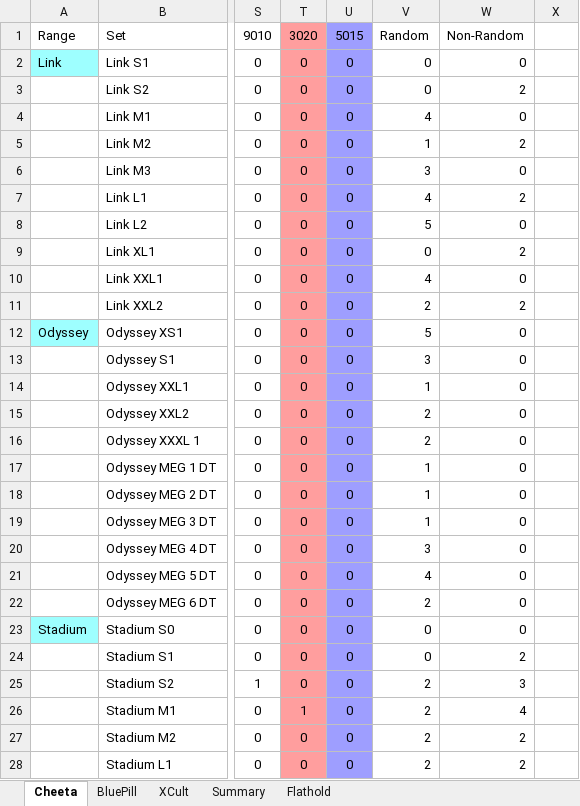
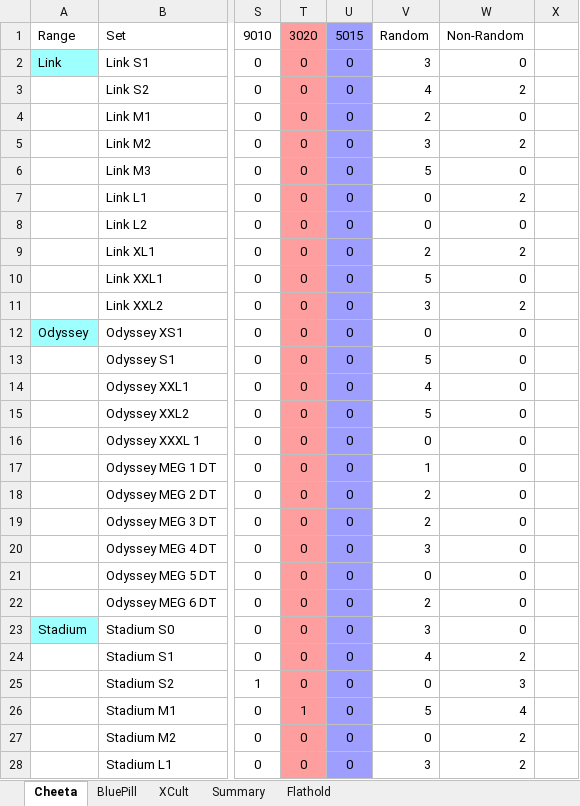
Before and after one commit to jacpa42/KragSentrale, an Excel workbook: OrderForms/Hold distro.xlsx, sheet Cheeta, drawn as a sheet; only a part is shown, gaps mark what is left out; values as stored, in another font and other column widths than the file's, no borders; the diff covers the shown part only; the diff names each change by its address in the sheet, - before the commit and + after, or states it on an @@ line.

```diff
--- a/OrderForms/Hold distro.xlsx (sheet Cheeta)
+++ b/OrderForms/Hold distro.xlsx (sheet Cheeta)
-V2 (Random): 0
+V2 (Random): 3
-V3 (Random): 0
+V3 (Random): 4
-V4 (Random): 4
+V4 (Random): 2
-V5 (Random): 1
+V5 (Random): 3
-V6 (Random): 3
+V6 (Random): 5
-V7 (Random): 4
+V7 (Random): 0
-V8 (Random): 5
+V8 (Random): 0
-V9 (Random): 0
+V9 (Random): 2
-V10 (Random): 4
+V10 (Random): 5
-V11 (Random): 2
+V11 (Random): 3
-V12 (Random): 5
+V12 (Random): 0
-V13 (Random): 3
+V13 (Random): 5
-V14 (Random): 1
+V14 (Random): 4
-V15 (Random): 2
+V15 (Random): 5
-V16 (Random): 2
+V16 (Random): 0
-V18:V19 (Random): 1
+V18:V19 (Random): 2
-V21 (Random): 4
+V21 (Random): 0
-V23 (Random): 0
+V23 (Random): 3
-V24 (Random): 0
+V24 (Random): 4
-V25 (Random): 2
+V25 (Random): 0
-V26 (Random): 2
+V26 (Random): 5
-V27 (Random): 2
+V27 (Random): 0
-V28 (Random): 2
+V28 (Random): 3
```
Also changed, not shown: 160 added rows and 110 edited cells elsewhere in this sheet, sheet Flathold, sheet BluePill, sheet Summary, sheet XCult, OrderForms/CHF+PUBLIC+PRICES+CHEETA+-++01.01.2024.xlsx, OrderForms/flathold.xlsx, 6 other files.
